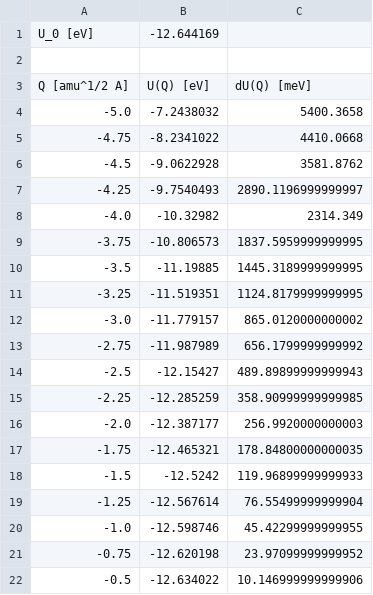
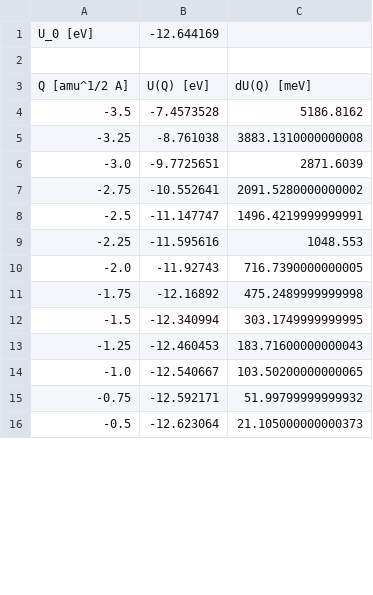
Before and after one commit to JMSkelton/VASPToGULP, a CSV file: Example_SrO-ModeMap/ModeMap_PostProcess.csv, drawn as a sheet; only a part is shown; the diff covers the shown part only.

```diff
--- a/Example_SrO-ModeMap/ModeMap_PostProcess.csv
+++ b/Example_SrO-ModeMap/ModeMap_PostProcess.csv
@@ -3,20 +3,14 @@
 "Q [amu^1/2 A]","U(Q) [eV]","dU(Q) [meV]"
-"-5.0","-7.2438032","5400.3658"
-"-4.75","-8.2341022","4410.0668"
-"-4.5","-9.0622928","3581.8762"
-"-4.25","-9.7540493","2890.1196999999997"
-"-4.0","-10.32982","2314.349"
-"-3.75","-10.806573","1837.5959999999995"
-"-3.5","-11.19885","1445.3189999999995"
-"-3.25","-11.519351","1124.8179999999995"
-"-3.0","-11.779157","865.0120000000002"
-"-2.75","-11.987989","656.1799999999992"
-"-2.5","-12.15427","489.89899999999943"
-"-2.25","-12.285259","358.90999999999985"
-"-2.0","-12.387177","256.9920000000003"
-"-1.75","-12.465321","178.84800000000035"
-"-1.5","-12.5242","119.96899999999933"
-"-1.25","-12.567614","76.55499999999904"
-"-1.0","-12.598746","45.42299999999955"
-"-0.75","-12.620198","23.97099999999952"
-"-0.5","-12.634022","10.146999999999906"
+"-3.5","-7.4573528","5186.8162"
+"-3.25","-8.761038","3883.1310000000008"
+"-3.0","-9.7725651","2871.6039"
+"-2.75","-10.552641","2091.5280000000002"
+"-2.5","-11.147747","1496.4219999999991"
+"-2.25","-11.595616","1048.553"
+"-2.0","-11.92743","716.7390000000005"
+"-1.75","-12.16892","475.2489999999998"
+"-1.5","-12.340994","303.1749999999995"
+"-1.25","-12.460453","183.71600000000043"
+"-1.0","-12.540667","103.50200000000065"
+"-0.75","-12.592171","51.99799999999932"
+"-0.5","-12.623064","21.105000000000373"
```
Also changed, not shown: 6 removed rows and 30 edited cells elsewhere in this file, Example_SrO-ModeMap/ExtractTotalEnergies.csv, Example_SrO-ModeMap/ModeMap.csv, 8 other files.
